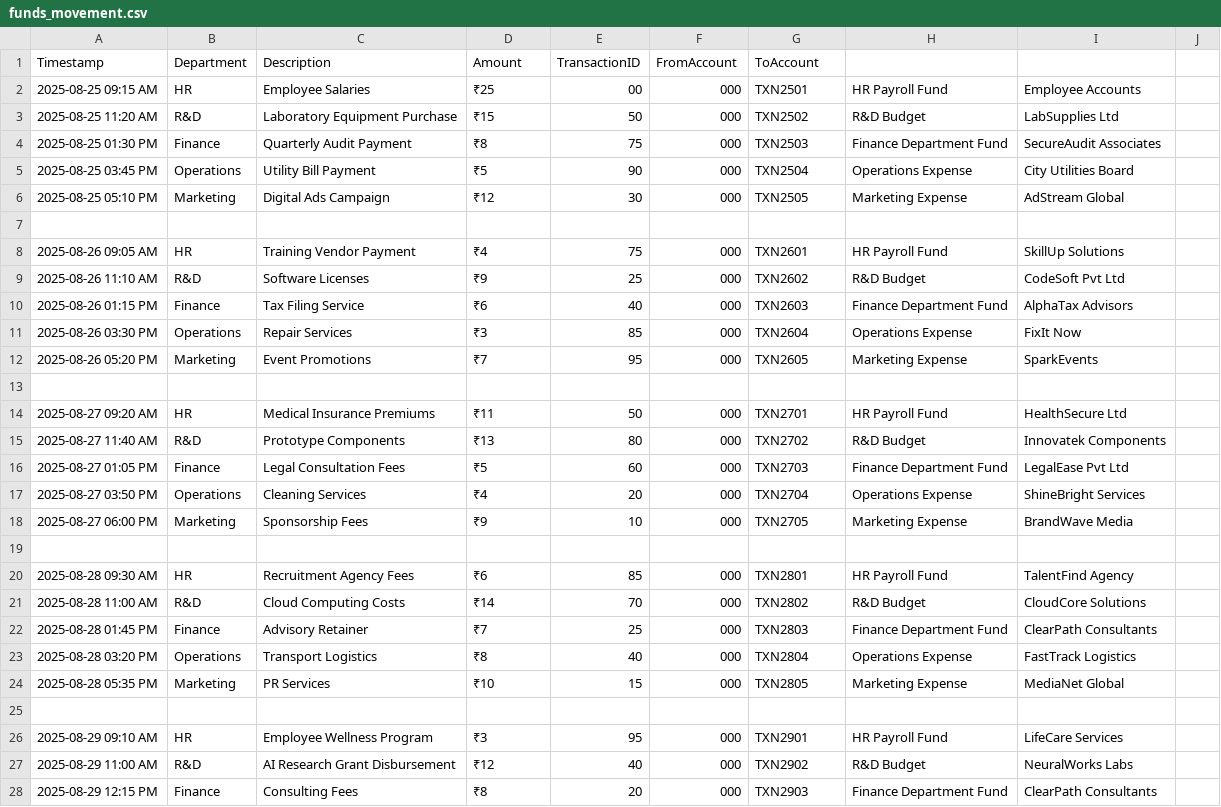
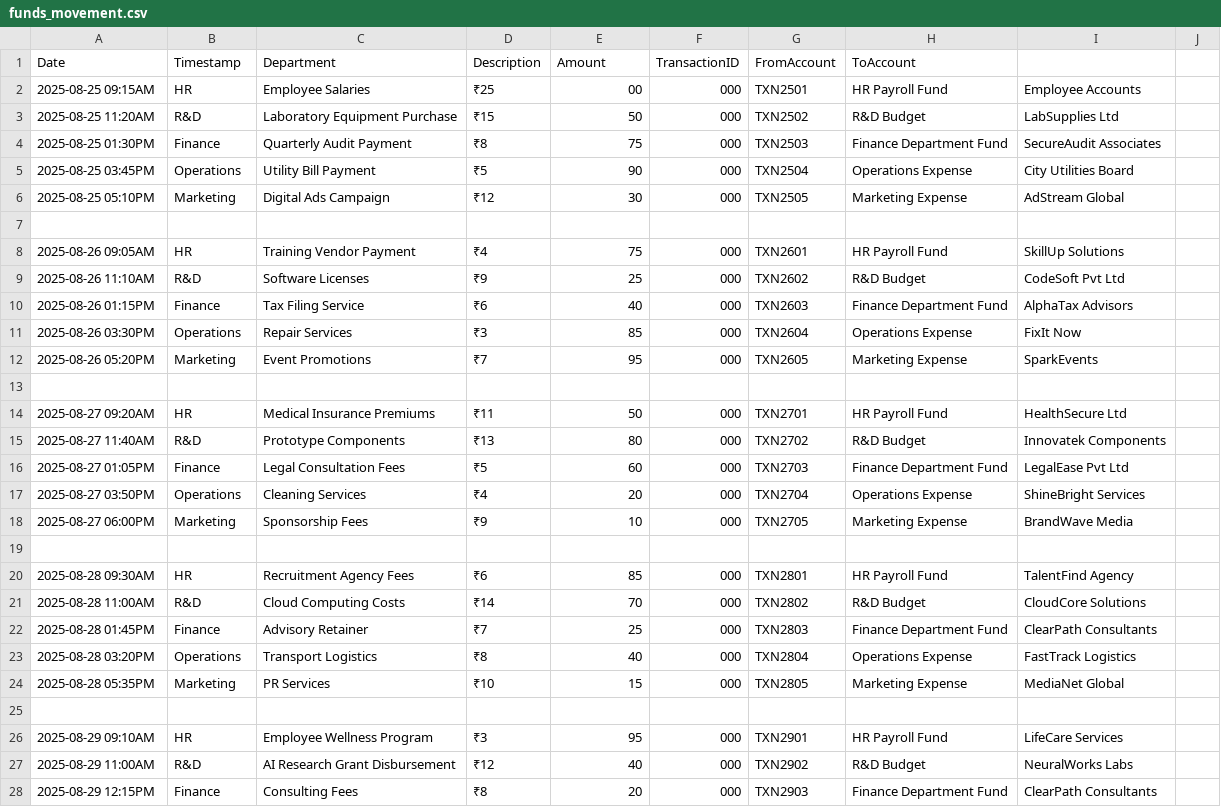
Before and after one commit to GitHub-Campus-Club-PSGCT/githeist-finance-reports, a CSV file: funds_movement.csv, drawn as a sheet; only a part is shown; the diff covers the shown part only.

Commit message:
chnages

```diff
--- a/funds_movement.csv
+++ b/funds_movement.csv
@@ -1,28 +1,28 @@
-Timestamp,Department,Description,Amount,TransactionID,FromAccount,ToAccount
-2025-08-25 09:15 AM,HR,Employee Salaries,₹25,00,000,TXN2501,HR Payroll Fund,Employee Accounts
-2025-08-25 11:20 AM,R&D,Laboratory Equipment Purchase,₹15,50,000,TXN2502,R&D Budget,LabSupplies Ltd
-2025-08-25 01:30 PM,Finance,Quarterly Audit Payment,₹8,75,000,TXN2503,Finance Department Fund,SecureAudit Associates
-2025-08-25 03:45 PM,Operations,Utility Bill Payment,₹5,90,000,TXN2504,Operations Expense,City Utilities Board
-2025-08-25 05:10 PM,Marketing,Digital Ads Campaign,₹12,30,000,TXN2505,Marketing Expense,AdStream Global
+Date,Timestamp,Department,Description,Amount,TransactionID,FromAccount,ToAccount
+2025-08-25 09:15AM,HR,Employee Salaries,₹25,00,000,TXN2501,HR Payroll Fund,Employee Accounts
+2025-08-25 11:20AM,R&D,Laboratory Equipment Purchase,₹15,50,000,TXN2502,R&D Budget,LabSupplies Ltd
+2025-08-25 01:30PM,Finance,Quarterly Audit Payment,₹8,75,000,TXN2503,Finance Department Fund,SecureAudit Associates
+2025-08-25 03:45PM,Operations,Utility Bill Payment,₹5,90,000,TXN2504,Operations Expense,City Utilities Board
+2025-08-25 05:10PM,Marketing,Digital Ads Campaign,₹12,30,000,TXN2505,Marketing Expense,AdStream Global
 
-2025-08-26 09:05 AM,HR,Training Vendor Payment,₹4,75,000,TXN2601,HR Payroll Fund,SkillUp Solutions
-2025-08-26 11:10 AM,R&D,Software Licenses,₹9,25,000,TXN2602,R&D Budget,CodeSoft Pvt Ltd
-2025-08-26 01:15 PM,Finance,Tax Filing Service,₹6,40,000,TXN2603,Finance Department Fund,AlphaTax Advisors
-2025-08-26 03:30 PM,Operations,Repair Services,₹3,85,000,TXN2604,Operations Expense,FixIt Now
-2025-08-26 05:20 PM,Marketing,Event Promotions,₹7,95,000,TXN2605,Marketing Expense,SparkEvents
+2025-08-26 09:05AM,HR,Training Vendor Payment,₹4,75,000,TXN2601,HR Payroll Fund,SkillUp Solutions
+2025-08-26 11:10AM,R&D,Software Licenses,₹9,25,000,TXN2602,R&D Budget,CodeSoft Pvt Ltd
+2025-08-26 01:15PM,Finance,Tax Filing Service,₹6,40,000,TXN2603,Finance Department Fund,AlphaTax Advisors
+2025-08-26 03:30PM,Operations,Repair Services,₹3,85,000,TXN2604,Operations Expense,FixIt Now
+2025-08-26 05:20PM,Marketing,Event Promotions,₹7,95,000,TXN2605,Marketing Expense,SparkEvents
 
-2025-08-27 09:20 AM,HR,Medical Insurance Premiums,₹11,50,000,TXN2701,HR Payroll Fund,HealthSecure Ltd
-2025-08-27 11:40 AM,R&D,Prototype Components,₹13,80,000,TXN2702,R&D Budget,Innovatek Components
-2025-08-27 01:05 PM,Finance,Legal Consultation Fees,₹5,60,000,TXN2703,Finance Department Fund,LegalEase Pvt Ltd
-2025-08-27 03:50 PM,Operations,Cleaning Services,₹4,20,000,TXN2704,Operations Expense,ShineBright Services
-2025-08-27 06:00 PM,Marketing,Sponsorship Fees,₹9,10,000,TXN2705,Marketing Expense,BrandWave Media
+2025-08-27 09:20AM,HR,Medical Insurance Premiums,₹11,50,000,TXN2701,HR Payroll Fund,HealthSecure Ltd
+2025-08-27 11:40AM,R&D,Prototype Components,₹13,80,000,TXN2702,R&D Budget,Innovatek Components
+2025-08-27 01:05PM,Finance,Legal Consultation Fees,₹5,60,000,TXN2703,Finance Department Fund,LegalEase Pvt Ltd
+2025-08-27 03:50PM,Operations,Cleaning Services,₹4,20,000,TXN2704,Operations Expense,ShineBright Services
+2025-08-27 06:00PM,Marketing,Sponsorship Fees,₹9,10,000,TXN2705,Marketing Expense,BrandWave Media
 
-2025-08-28 09:30 AM,HR,Recruitment Agency Fees,₹6,85,000,TXN2801,HR Payroll Fund,TalentFind Agency
-2025-08-28 11:00 AM,R&D,Cloud Computing Costs,₹14,70,000,TXN2802,R&D Budget,CloudCore Solutions
-2025-08-28 01:45 PM,Finance,Advisory Retainer,₹7,25,000,TXN2803,Finance Department Fund,ClearPath Consultants
-2025-08-28 03:20 PM,Operations,Transport Logistics,₹8,40,000,TXN2804,Operations Expense,FastTrack Logistics
-2025-08-28 05:35 PM,Marketing,PR Services,₹10,15,000,TXN2805,Marketing Expense,MediaNet Global
+2025-08-28 09:30AM,HR,Recruitment Agency Fees,₹6,85,000,TXN2801,HR Payroll Fund,TalentFind Agency
+2025-08-28 11:00AM,R&D,Cloud Computing Costs,₹14,70,000,TXN2802,R&D Budget,CloudCore Solutions
+2025-08-28 01:45PM,Finance,Advisory Retainer,₹7,25,000,TXN2803,Finance Department Fund,ClearPath Consultants
+2025-08-28 03:20PM,Operations,Transport Logistics,₹8,40,000,TXN2804,Operations Expense,FastTrack Logistics
+2025-08-28 05:35PM,Marketing,PR Services,₹10,15,000,TXN2805,Marketing Expense,MediaNet Global
 
-2025-08-29 09:10 AM,HR,Employee Wellness Program,₹3,95,000,TXN2901,HR Payroll Fund,LifeCare Services
-2025-08-29 11:00 AM,R&D,AI Research Grant Disbursement,₹12,40,000,TXN2902,R&D Budget,NeuralWorks Labs
-2025-08-29 12:15 PM,Finance,Consulting Fees,₹8,20,000,TXN2903,Finance Department Fund,ClearPath Consultants
+2025-08-29 09:10AM,HR,Employee Wellness Program,₹3,95,000,TXN2901,HR Payroll Fund,LifeCare Services
+2025-08-29 11:00AM,R&D,AI Research Grant Disbursement,₹12,40,000,TXN2902,R&D Budget,NeuralWorks Labs
+2025-08-29 12:15PM,Finance,Consulting Fees,₹8,20,000,TXN2903,Finance Department Fund,ClearPath Consultants
```
Also changed, not shown: 14 edited cells elsewhere in this file.
